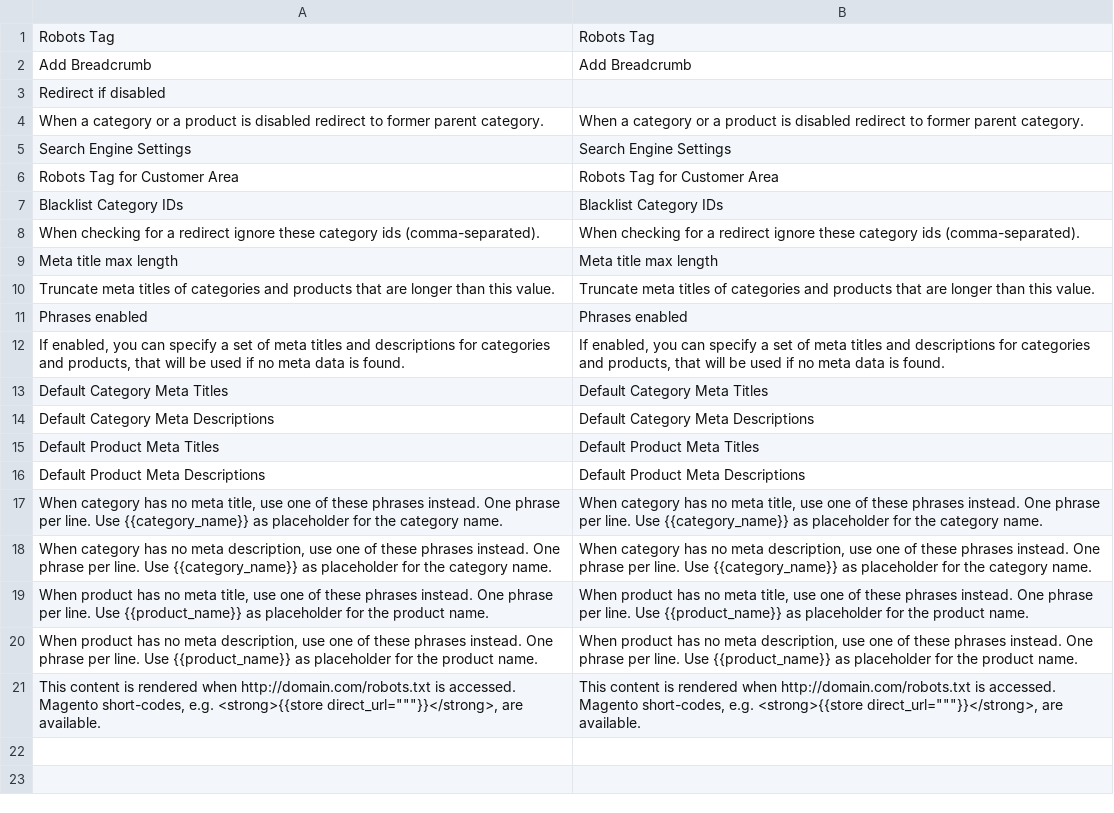
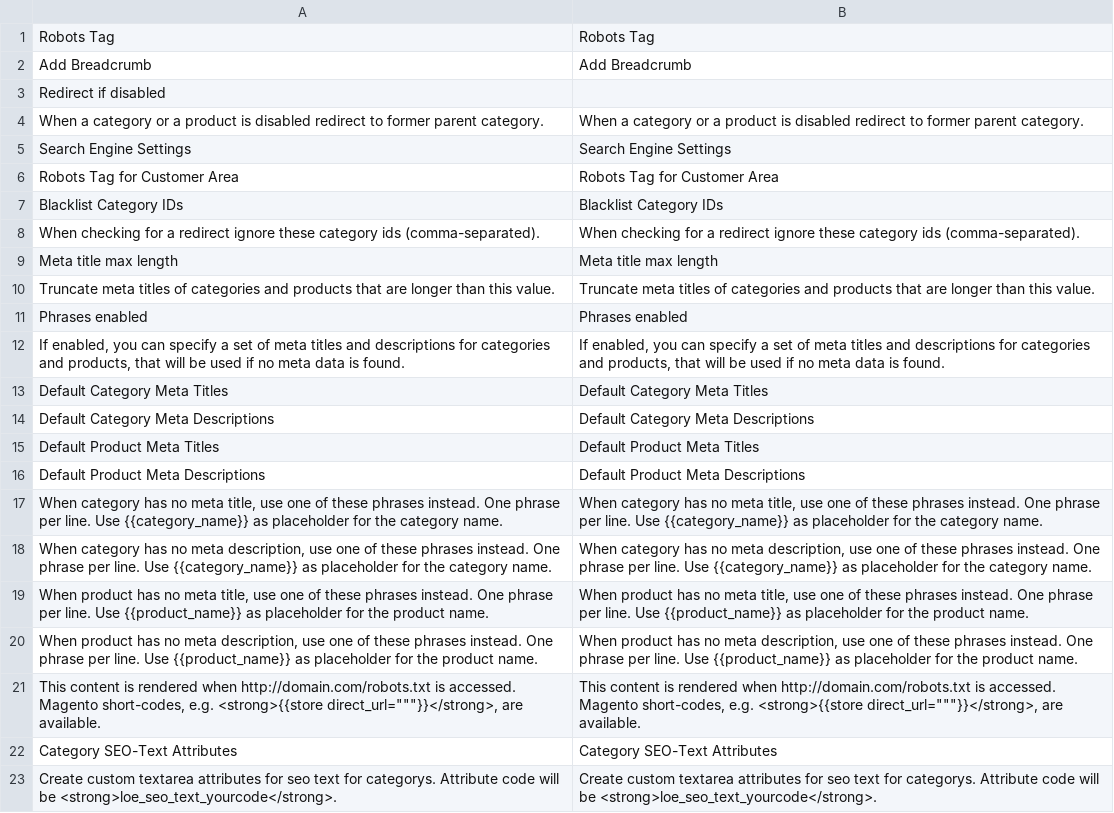
Before and after one commit to mklooss/Loewenstark_Seo, a CSV file: app/locale/en_US/Loewenstark_Seo.csv, drawn as a sheet; the diff names each change by its address in the sheet, - before the commit and + after, or states it on an @@ line.

```diff
--- a/app/locale/en_US/Loewenstark_Seo.csv
+++ b/app/locale/en_US/Loewenstark_Seo.csv
+row 22: Category SEO-Text Attributes | Category SEO-Text Attributes
+row 23: Create custom textarea attributes for seo text for categorys. Attribute code will be <strong>loe_seo_text_yourcode</strong>. | Create custom textarea attributes for seo text for categorys. Attribute code will be <strong>loe_seo_text_yourcode</strong>.
```
Also changed, not shown: app/locale/de_DE/Loewenstark_Seo.csv, 3 other files.
